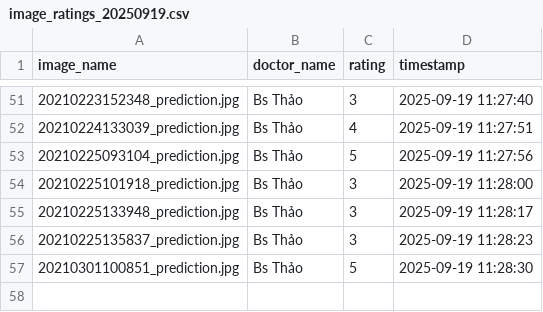
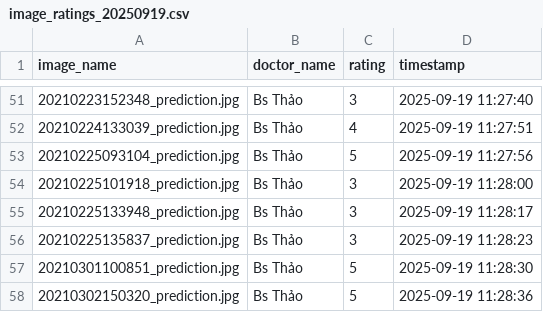
Before and after one commit to hoangphuct97/RT-DETR, a CSV file: ratings/image_ratings_20250919.csv, drawn as a sheet; only a part is shown, gaps mark what is left out; the diff names each change by its address in the sheet, - before the commit and + after, or states it on an @@ line.

Commit message:
Update ratings - 2025-09-19 11:28:36

```diff
--- a/ratings/image_ratings_20250919.csv
+++ b/ratings/image_ratings_20250919.csv
+row 58: 20210302150320_prediction.jpg | Bs Thảo | 5 | 2025-09-19 11:28:36
```
